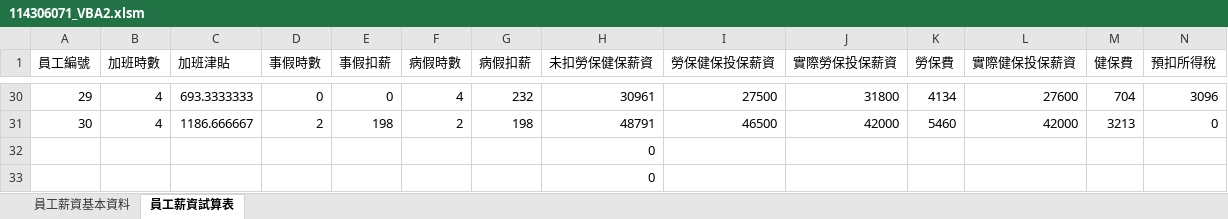
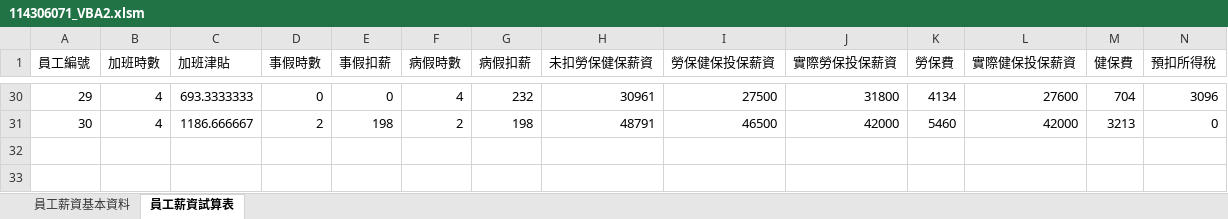
Before and after one commit to 1ryeoz7/1141_IntroToCS_114306071, an Excel workbook: HW4_Excel2/114306071_VBA2.xlsm, sheet 員工薪資試算表, drawn as a sheet; only a part is shown, gaps mark what is left out; values as stored, in another font and other column widths than the file's, no borders; rows hold the shown columns only; the diff names each change by its address in the sheet, - before the commit and + after, or states it on an @@ line.

Commit message:
Update 114306071_VBA2.xlsm

```diff
--- a/HW4_Excel2/114306071_VBA2.xlsm (sheet 員工薪資試算表)
+++ b/HW4_Excel2/114306071_VBA2.xlsm (sheet 員工薪資試算表)
-row 32:  |  |  |  |  |  |  | 0
-row 33:  |  |  |  |  |  |  | 0
```
